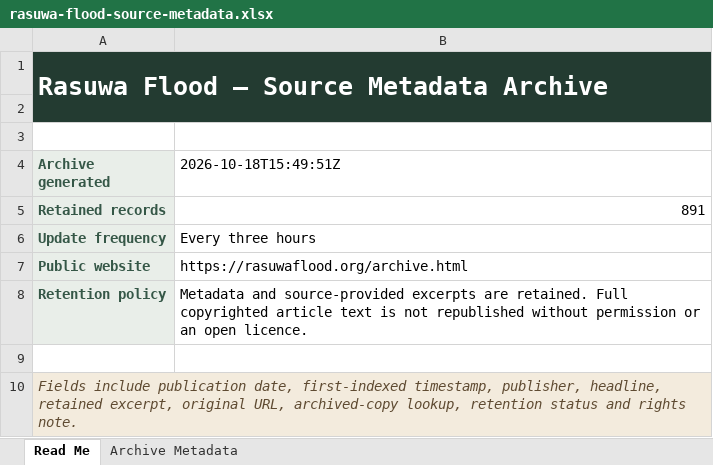
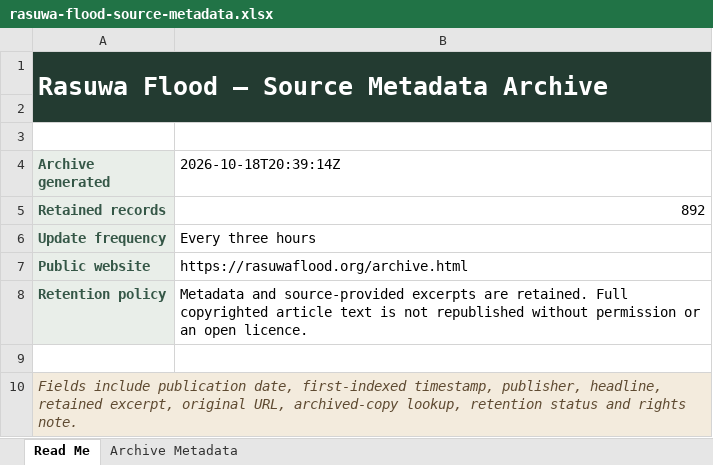
Before and after one commit to apilkc/rasuwaflood, an Excel workbook: downloads/rasuwa-flood-source-metadata.xlsx, sheet Read Me, drawn as a sheet; values as stored, in another font and other column widths than the file's, no borders; the diff names each change by its address in the sheet, - before the commit and + after, or states it on an @@ line.

```diff
--- a/downloads/rasuwa-flood-source-metadata.xlsx (sheet Read Me)
+++ b/downloads/rasuwa-flood-source-metadata.xlsx (sheet Read Me)
-B4: 2026-10-18T15:49:51Z
+B4: 2026-10-18T20:39:14Z
-B5 (2026-10-18T20:39:14Z): 891
+B5 (2026-10-18T20:39:14Z): 892
```
Also changed, not shown: sheet Archive Metadata, 3 other files.
